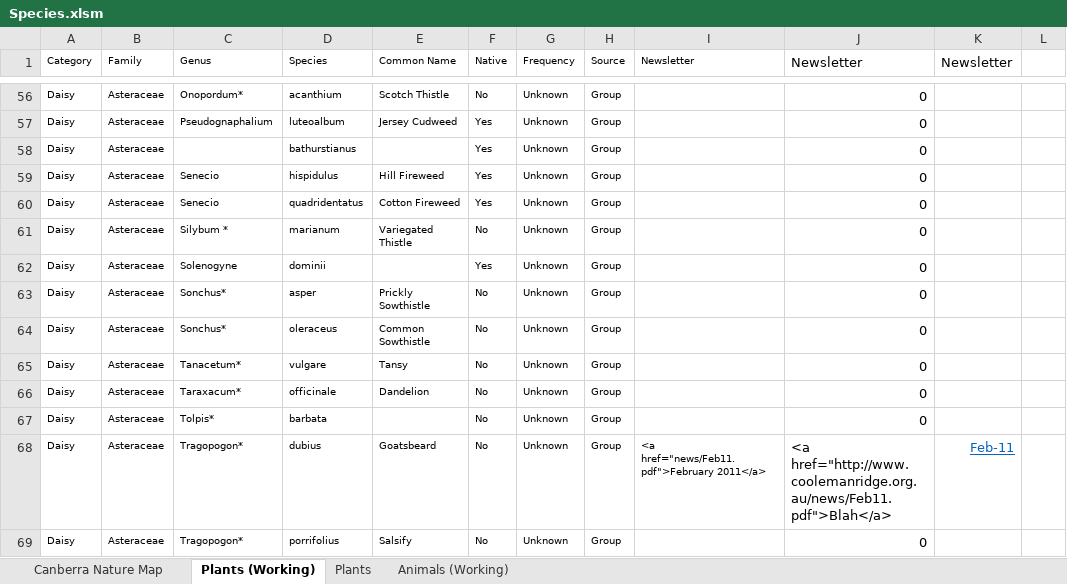
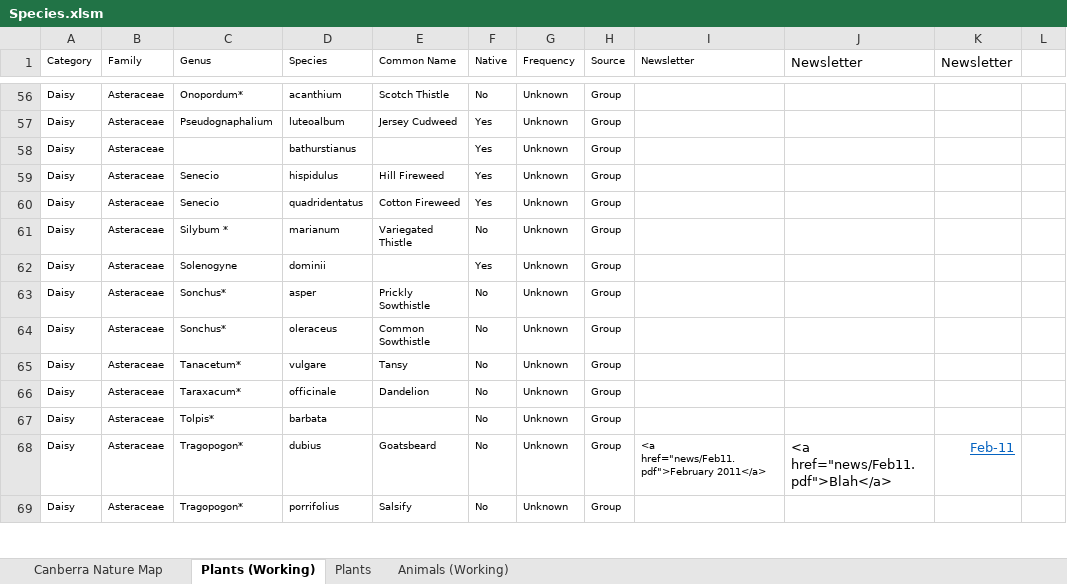
Before and after one commit to bogan/Cooleman, an Excel workbook: data/Species.xlsm, sheet Plants (Working), drawn as a sheet; only a part is shown, gaps mark what is left out; values as stored, in another font and other column widths than the file's, no borders; the diff covers the shown part only; the diff names each change by its address in the sheet, - before the commit and + after, or states it on an @@ line.

```diff
--- a/data/Species.xlsm (sheet Plants (Working))
+++ b/data/Species.xlsm (sheet Plants (Working))
-J56:J67 (Newsletter): 0
+J56:J67 (Newsletter): (empty)
-J68 (Newsletter): <a href="http://www.coolemanridge.org.au/news/Feb11.pdf">Blah</a>
+J68 (Newsletter): <a href="news/Feb11.pdf">Blah</a>
-J69 (Newsletter): 0
+J69 (Newsletter): (empty)
```
Also changed, not shown: 413 edited cells elsewhere in this sheet, sheet Animals (Working), sheet Canberra Nature Map, hidden cells.
